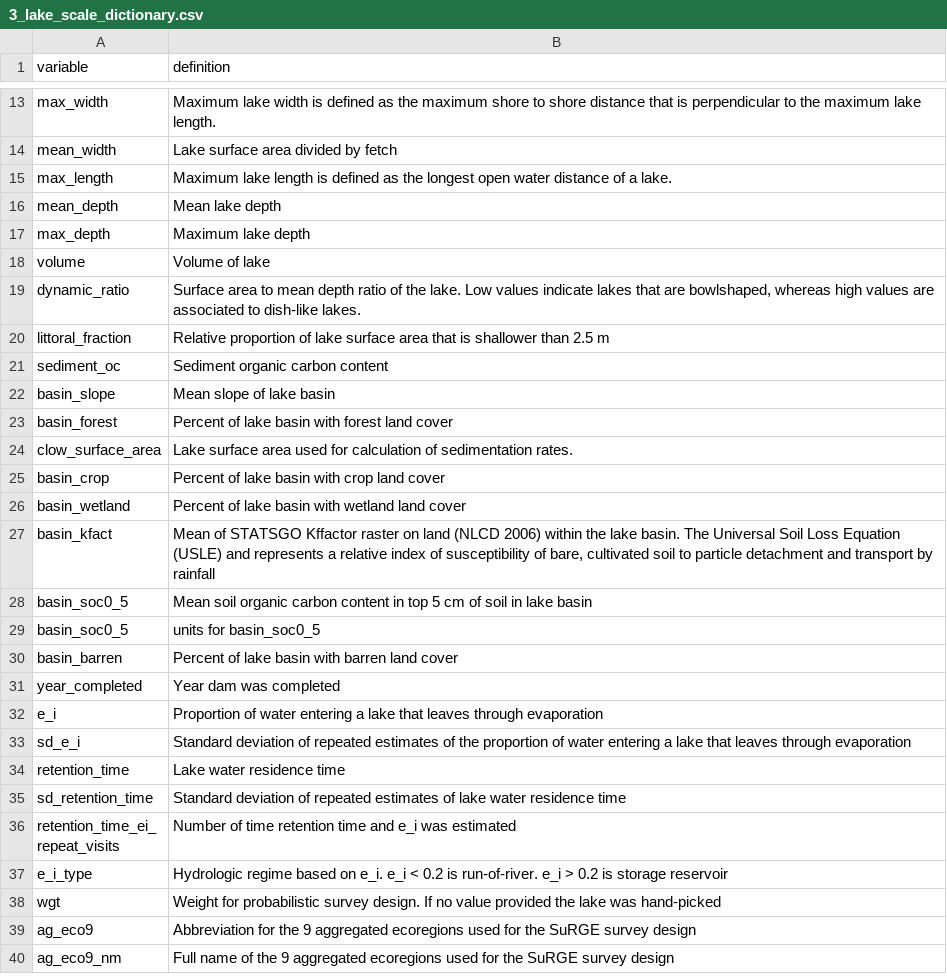
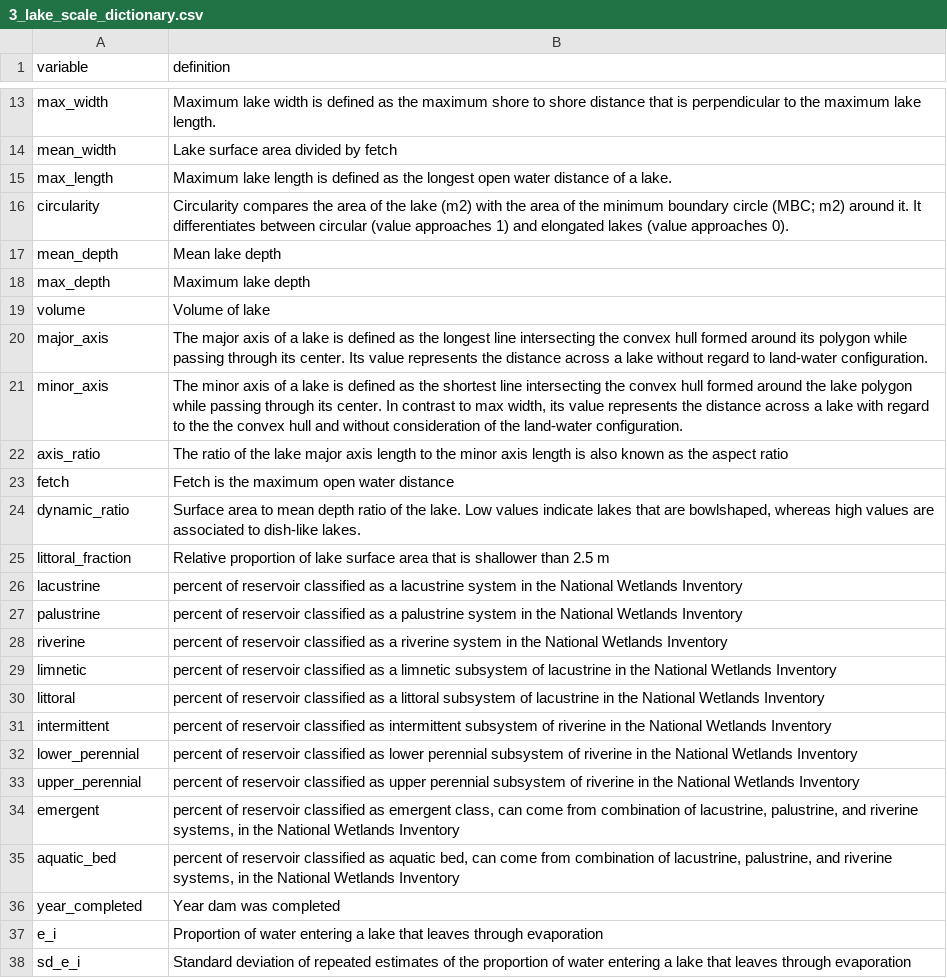
Before and after one commit to USEPA/SuRGE, a CSV file: communications/manuscript/data_paper/3_lake_scale_dictionary.csv, drawn as a sheet; only a part is shown, gaps mark what is left out; the shorter side is filled out with more unchanged rows.

Commit message:
Integrate NWI habitat into lake scale data file

```diff
--- a/communications/manuscript/data_paper/3_lake_scale_dictionary.csv
+++ b/communications/manuscript/data_paper/3_lake_scale_dictionary.csv
@@ -15,2 +15,3 @@
 "max_length","Maximum lake length is defined as the longest open water distance of a lake."
+"circularity","Circularity compares the area of the lake (m2) with the area of the minimum boundary circle (MBC; m2) around it. It differentiates between circular (value approaches 1) and elongated lakes (value approaches 0)."
 "mean_depth","Mean lake depth"
@@ -18,14 +19,18 @@
 "volume","Volume of lake"
+"major_axis","The major axis of a lake is defined as the longest line intersecting the convex hull formed around its polygon while passing through its center. Its value represents the distance across a lake without regard to land-water configuration."
+"minor_axis","The minor axis of a lake is defined as the shortest line intersecting the convex hull formed around the lake polygon while passing through its center. In contrast to max width, its value represents the distance across a lake with regard to the the convex hull and without consideration of the land-water configuration."
+"axis_ratio","The ratio of the lake major axis length to the minor axis length is also known as the aspect ratio"
+"fetch","Fetch is the maximum open water distance"
 "dynamic_ratio","Surface area to mean depth ratio of the lake. Low values indicate lakes that are bowlshaped, whereas high values are associated to dish-like lakes."
 "littoral_fraction","Relative proportion of lake surface area that is shallower than 2.5 m"
-"sediment_oc","Sediment organic carbon content"
-"basin_slope","Mean slope of lake basin"
-"basin_forest","Percent of lake basin with forest land cover"
-"clow_surface_area","Lake surface area used for calculation of sedimentation rates."
-"basin_crop","Percent of lake basin with crop land cover"
-"basin_wetland","Percent of lake basin with wetland land cover"
-"basin_kfact","Mean of STATSGO Kffactor raster on land (NLCD 2006) within the lake basin. The Universal Soil Loss Equation (USLE) and represents a relative index of susceptibility of bare, cultivated soil to particle detachment and transport by rainfall"
-"basin_soc0_5","Mean soil organic carbon content in top 5 cm of soil in lake basin"
-"basin_soc0_5","units for basin_soc0_5"
-"basin_barren","Percent of lake basin with barren land cover"
+"lacustrine","percent of reservoir classified as a lacustrine system in the National Wetlands Inventory"
+"palustrine","percent of reservoir classified as a palustrine system in the National Wetlands Inventory"
+"riverine","percent of reservoir classified as a riverine system in the National Wetlands Inventory"
+"limnetic","percent of reservoir classified as a limnetic subsystem of lacustrine in the National Wetlands Inventory"
+"littoral","percent of reservoir classified as a littoral subsystem of lacustrine in the National Wetlands Inventory"
+"intermittent","percent of reservoir classified as intermittent subsystem of riverine in the National Wetlands Inventory"
+"lower_perennial","percent of reservoir classified as lower perennial subsystem of riverine in the National Wetlands Inventory"
+"upper_perennial","percent of reservoir classified as upper perennial subsystem of riverine in the National Wetlands Inventory"
+"emergent","percent of reservoir classified as emergent class, can come from combination of lacustrine, palustrine, and riverine systems, in the National Wetlands Inventory"
+"aquatic_bed","percent of reservoir classified as aquatic bed, can come from combination of lacustrine, palustrine, and riverine systems, in the National Wetlands Inventory"
 "year_completed","Year dam was completed"
```
Also changed, not shown: 3 other files.
